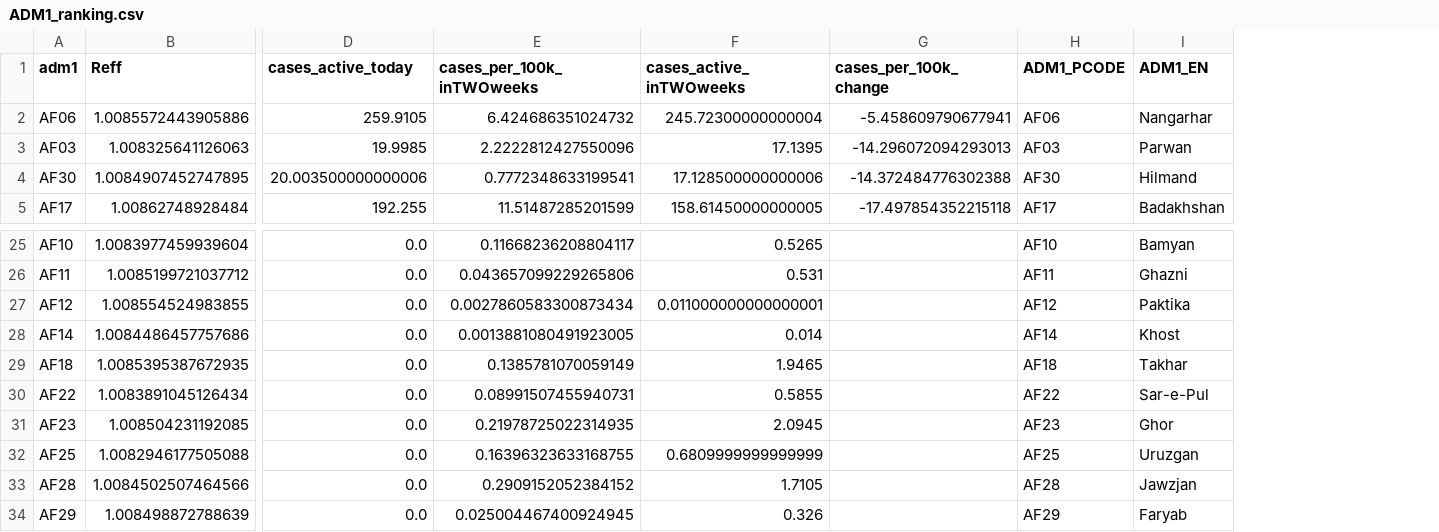
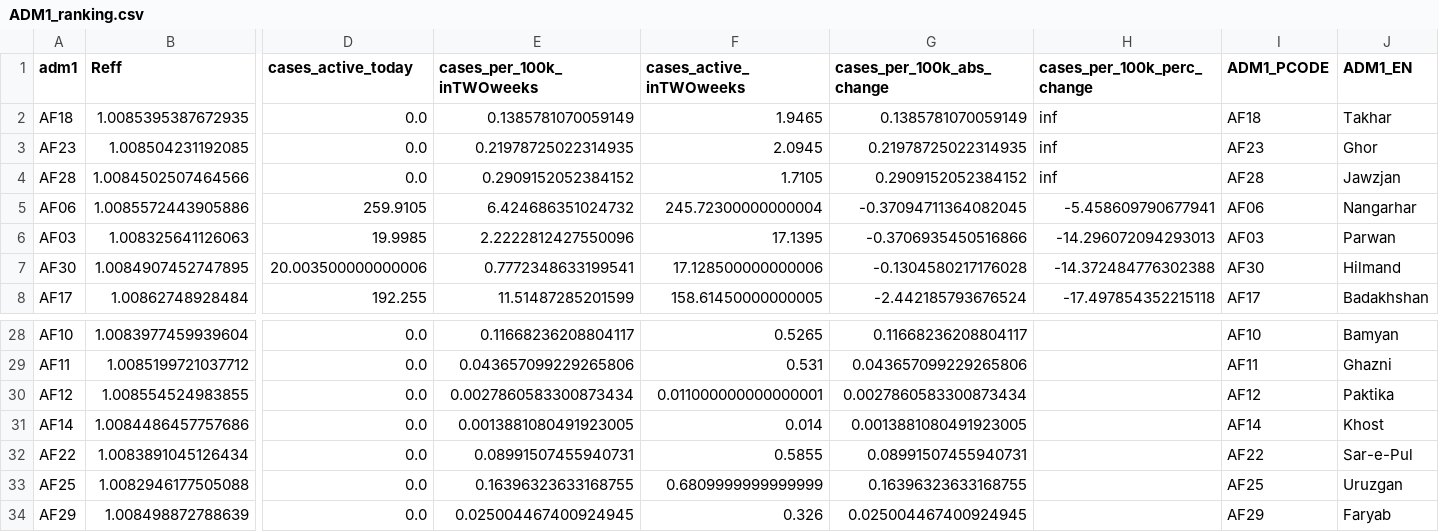
Before and after one commit to OCHA-DAP/pa-COVID-model-reports, a CSV file: Outputs/AFG/ADM1_ranking.csv, drawn as a sheet; only a part is shown, gaps mark what is left out; removed rows and columns are numbered as before the commit, all else as after; rows hold the shown columns only; the diff names each change by its address in the sheet, - before the commit and + after, or states it on an @@ line.

Commit message:
Add absolute change in cases per 100k

```diff
--- a/Outputs/AFG/ADM1_ranking.csv
+++ b/Outputs/AFG/ADM1_ranking.csv
+column G (cases_per_100k_abs_change), rows 5-8: -0.37094711364082045 | -0.3706935450516866 | -0.1304580217176028 | -2.442185793676524; rows 28-34: 0.11668236208804117 | 0.043657099229265806 | 0.0027860583300873434 | 0.0013881080491923005 | 0.08991507455940731 | 0.16396323633168755 | 0.025004467400924945
-H1: cases_per_100k_change
+H1: cases_per_100k_perc_change
+row 2: AF18 | 1.0085395387672935 | 0.0 | 0.1385781070059149 | 1.9465 | 0.1385781070059149 | inf | AF18 | Takhar
+row 3: AF23 | 1.008504231192085 | 0.0 | 0.21978725022314935 | 2.0945 | 0.21978725022314935 | inf | AF23 | Ghor
+row 4: AF28 | 1.0084502507464566 | 0.0 | 0.2909152052384152 | 1.7105 | 0.2909152052384152 | inf | AF28 | Jawzjan
-row 29: AF18 | 1.0085395387672935 | 0.0 | 0.1385781070059149 | 1.9465 |  | AF18 | Takhar
-row 31: AF23 | 1.008504231192085 | 0.0 | 0.21978725022314935 | 2.0945 |  | AF23 | Ghor
-row 33: AF28 | 1.0084502507464566 | 0.0 | 0.2909152052384152 | 1.7105 |  | AF28 | Jawzjan
```
Also changed, not shown: Outputs/COD/ADM1_ranking.csv, Outputs/IRQ/ADM1_ranking.csv, 4 other files.
